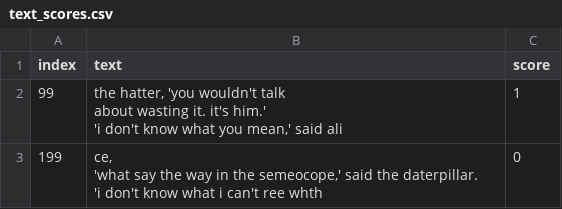
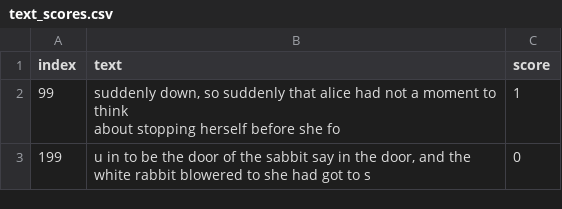
Before and after one commit to debashishc/learning-sequences, a CSV file: lstm/lstm-keras/text_scores.csv, drawn as a sheet.

Commit message:
started a text score csv

```diff
--- a/lstm/lstm-keras/text_scores.csv
+++ b/lstm/lstm-keras/text_scores.csv
@@ -1,9 +1,4 @@
 index,text,score
-99," the hatter, 'you wouldn't talk
-about wasting it. it's him.'
-
-'i don't know what you mean,' said ali",1
-199,"ce,
-'what say the way in the semeocope,' said the daterpillar.
-
-'i don't know what i can't ree whth",0
+99,"suddenly down, so suddenly that alice had not a moment to think
+about stopping herself before she fo",1
+199,"u in to be the door of the sabbit say in the door, and the white rabbit blowered to she had got to s",0
```
Also changed, not shown: 1 other file.
